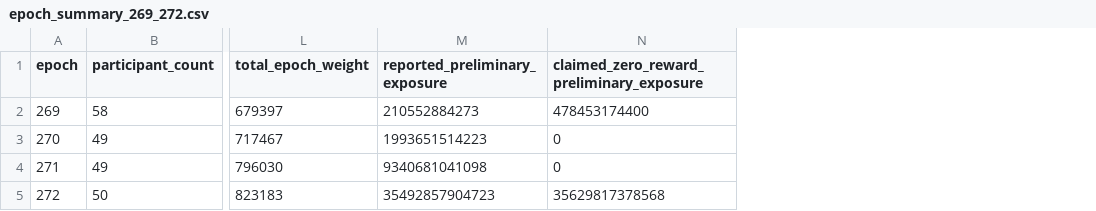
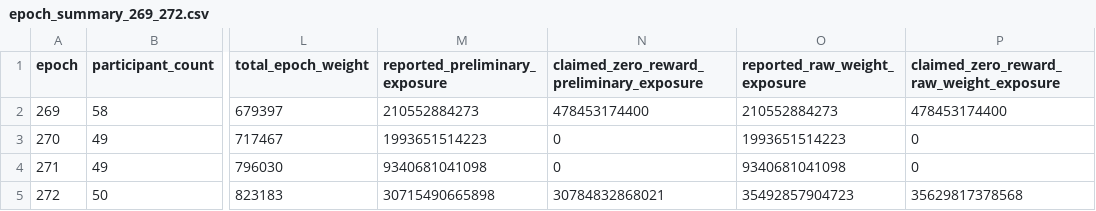
Before and after one commit to huxuxuya/grc-p3-cand01, a CSV file: artifacts/epoch_summary_269_272.csv, drawn as a sheet; only a part is shown, gaps mark what is left out; the diff names each change by its address in the sheet, - before the commit and + after, or states it on an @@ line.

```diff
--- a/artifacts/epoch_summary_269_272.csv
+++ b/artifacts/epoch_summary_269_272.csv
+column O (reported_raw_weight_exposure), rows 2-5: 210552884273 | 1993651514223 | 9340681041098 | 35492857904723
+column P, rows 1-5: claimed_zero_reward_raw_weight_exposure | 478453174400 | 0 | 0 | 35629817378568
-M5 (reported_preliminary_exposure): 35492857904723
+M5 (reported_preliminary_exposure): 30715490665898
-N5: 35629817378568
+N5: 30784832868021
```
Also changed, not shown: artifacts/epoch_272_reported_and_claimed_zero_reward.csv, artifacts/zero_reward_269_272.csv, 4 other files.
